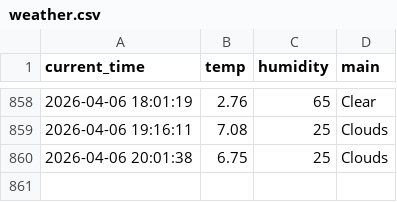
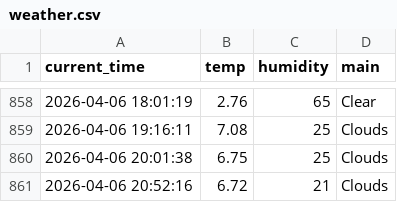
Before and after one commit to dla0257-sudo/weather_5m, a CSV file: weather.csv, drawn as a sheet; only a part is shown, gaps mark what is left out; the diff names each change by its address in the sheet, - before the commit and + after, or states it on an @@ line.

```diff
--- a/weather.csv
+++ b/weather.csv
+row 861: 2026-04-06 20:52:16 | 6.72 | 21 | Clouds
```
